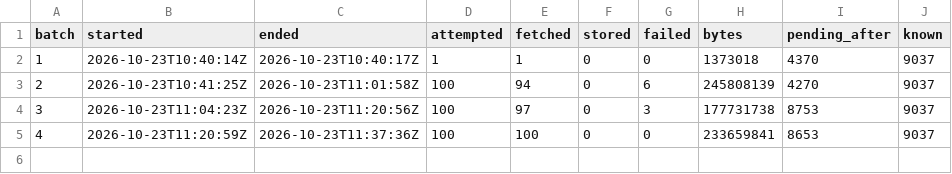
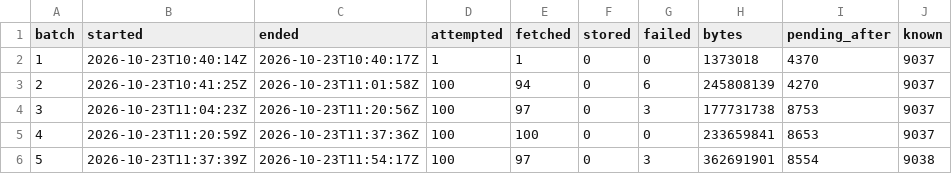
Before and after one commit to larsbx/school-ops, a TSV file: resources/sources/arvindguptatoys/batches.tsv, drawn as a sheet.

```diff
--- a/resources/sources/arvindguptatoys/batches.tsv
+++ b/resources/sources/arvindguptatoys/batches.tsv
@@ -5 +5,2 @@ batch	started	ended	attempted	fetched	stored	failed	bytes	pending_after	known
 4	2026-10-23T11:20:59Z	2026-10-23T11:37:36Z	100	100	0	0	233659841	8653	9037
+5	2026-10-23T11:37:39Z	2026-10-23T11:54:17Z	100	97	0	3	362691901	8554	9038
```
Also changed, not shown: 1 other file.
